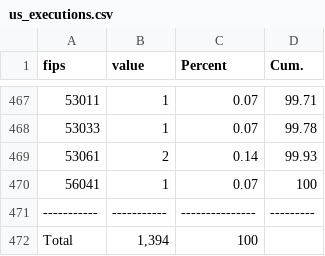
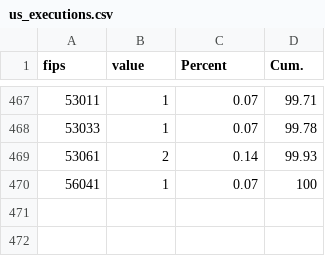
Before and after one commit to ChetCorey/map_maker, a CSV file: public/us_executions.csv, drawn as a sheet; only a part is shown, gaps mark what is left out; the diff names each change by its address in the sheet, - before the commit and + after, or states it on an @@ line.

```diff
--- a/public/us_executions.csv
+++ b/public/us_executions.csv
-row 471: ----------- | ----------- | --------------- | ---------
-row 472: Total | 1,394 | 100
```
Also changed, not shown: 6 other files.
